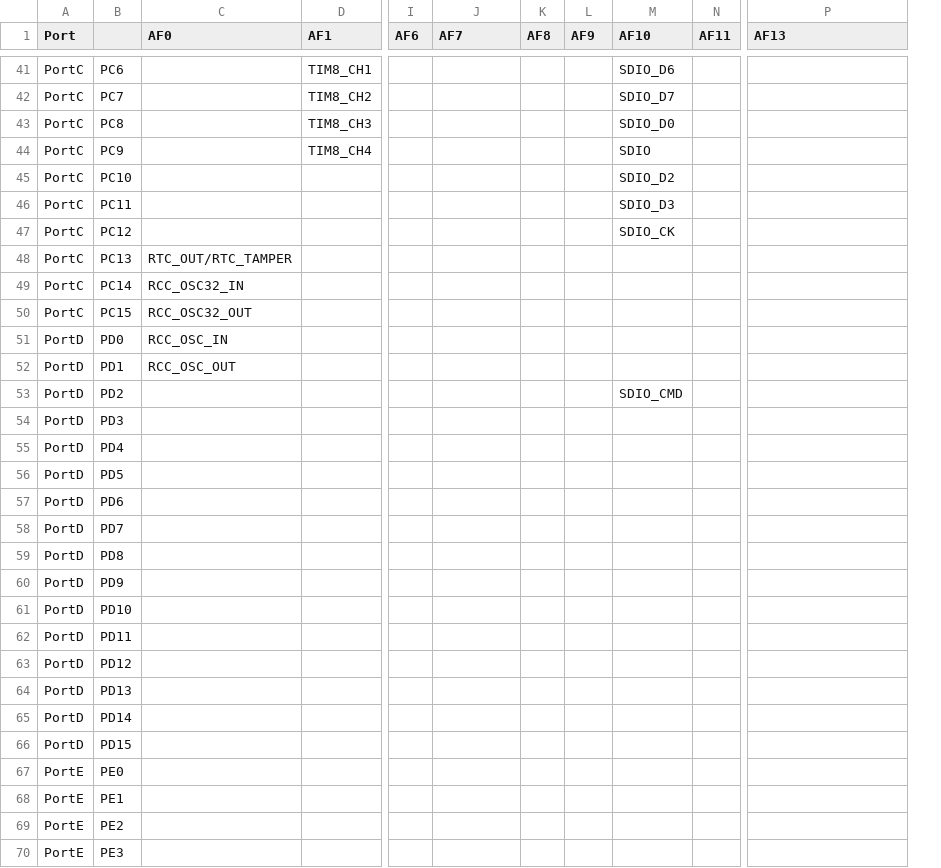
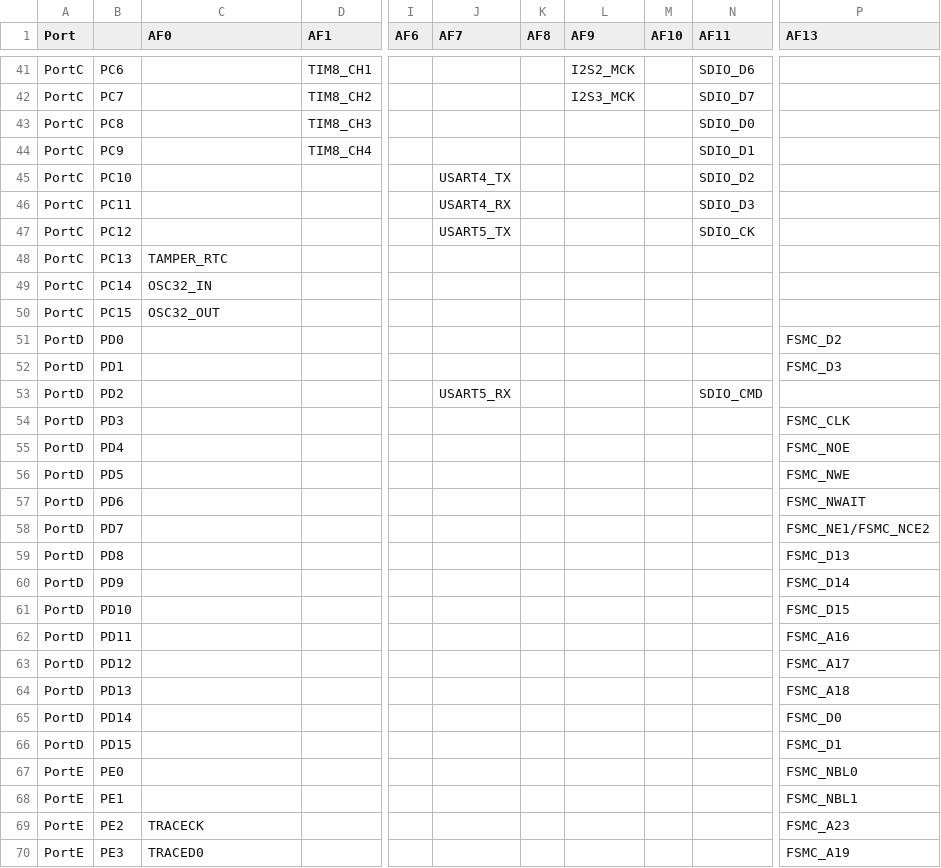
Before and after one commit to morris13579/micropython-stm32f1, a CSV file: ports/stm32/boards/stm32f103_af.csv, drawn as a sheet; only a part is shown, gaps mark what is left out; removed rows and columns are numbered as before the commit, all else as after; the diff covers the shown part only; the diff names each change by its address in the sheet, - before the commit and + after, or states it on an @@ line.

```diff
--- a/ports/stm32/boards/stm32f103_af.csv
+++ b/ports/stm32/boards/stm32f103_af.csv
+column L (AF9), rows 41-42: I2S2_MCK | I2S3_MCK
-column N (AF11), empty
-M1: AF9
+M1: AF10
-N1: AF10
+N1: AF11
-N44 (AF11): SDIO
+N44 (AF11): SDIO_D1
-J45 (AF7): (empty)
+J45 (AF7): USART4_TX
-J46 (AF7): (empty)
+J46 (AF7): USART4_RX
-J47 (AF7): (empty)
+J47 (AF7): USART5_TX
-C48 (AF0): RTC_OUT/RTC_TAMPER
+C48 (AF0): TAMPER_RTC
-C49 (AF0): RCC_OSC32_IN
+C49 (AF0): OSC32_IN
-C50 (AF0): RCC_OSC32_OUT
+C50 (AF0): OSC32_OUT
-C51 (AF0): RCC_OSC_IN
+C51 (AF0): (empty)
-P51 (AF13): (empty)
+P51 (AF13): FSMC_D2
-C52 (AF0): RCC_OSC_OUT
+C52 (AF0): (empty)
-P52 (AF13): (empty)
+P52 (AF13): FSMC_D3
-J53 (AF7): (empty)
+J53 (AF7): USART5_RX
-P54 (AF13): (empty)
+P54 (AF13): FSMC_CLK
-P55 (AF13): (empty)
+P55 (AF13): FSMC_NOE
-P56 (AF13): (empty)
+P56 (AF13): FSMC_NWE
-P57 (AF13): (empty)
+P57 (AF13): FSMC_NWAIT
-P58 (AF13): (empty)
+P58 (AF13): FSMC_NE1/FSMC_NCE2
-P59 (AF13): (empty)
+P59 (AF13): FSMC_D13
-P60 (AF13): (empty)
+P60 (AF13): FSMC_D14
-P61 (AF13): (empty)
+P61 (AF13): FSMC_D15
-P62 (AF13): (empty)
+P62 (AF13): FSMC_A16
-P63 (AF13): (empty)
+P63 (AF13): FSMC_A17
-P64 (AF13): (empty)
+P64 (AF13): FSMC_A18
-P65 (AF13): (empty)
+P65 (AF13): FSMC_D0
-P66 (AF13): (empty)
+P66 (AF13): FSMC_D1
-P67 (AF13): (empty)
+P67 (AF13): FSMC_NBL0
-P68 (AF13): (empty)
+P68 (AF13): FSMC_NBL1
-C69 (AF0): (empty)
+C69 (AF0): TRACECK
-P69 (AF13): (empty)
+P69 (AF13): FSMC_A23
-C70 (AF0): (empty)
+C70 (AF0): TRACED0
-P70 (AF13): (empty)
+P70 (AF13): FSMC_A19
```
Also changed, not shown: 58 edited cells elsewhere in this file, 8 other files.
